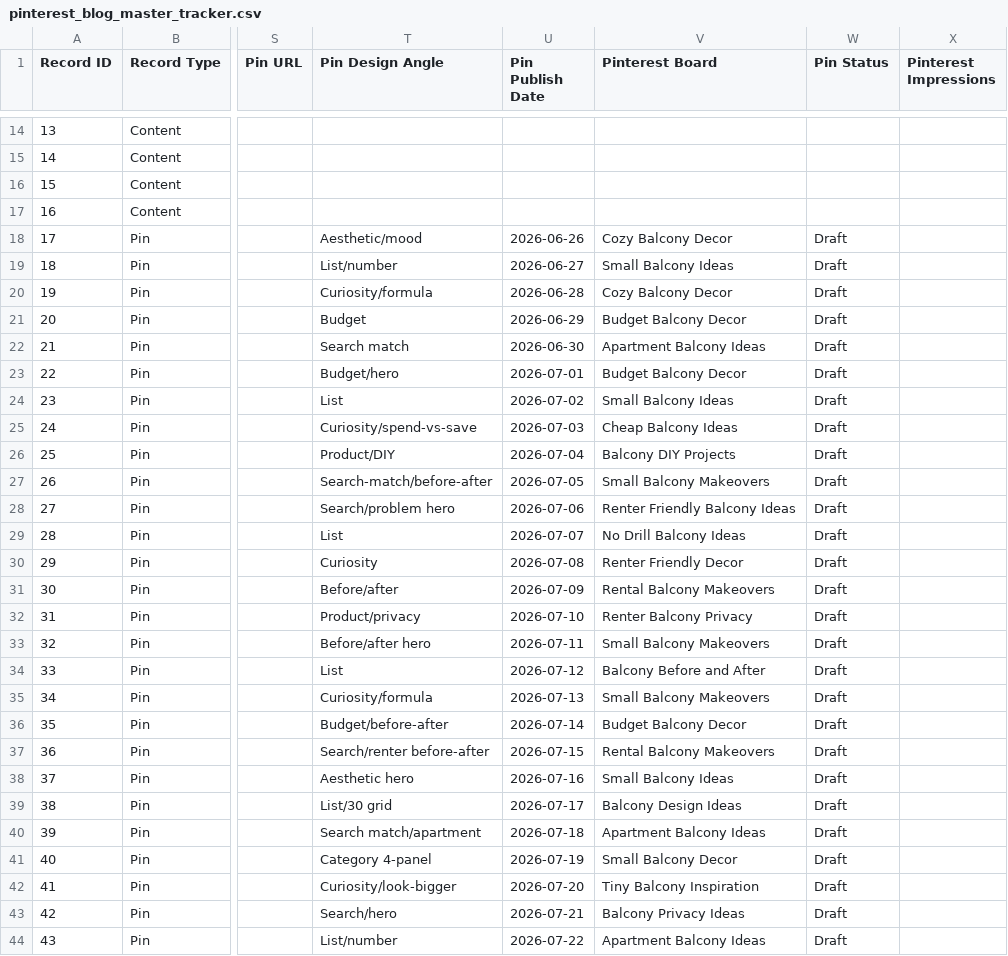
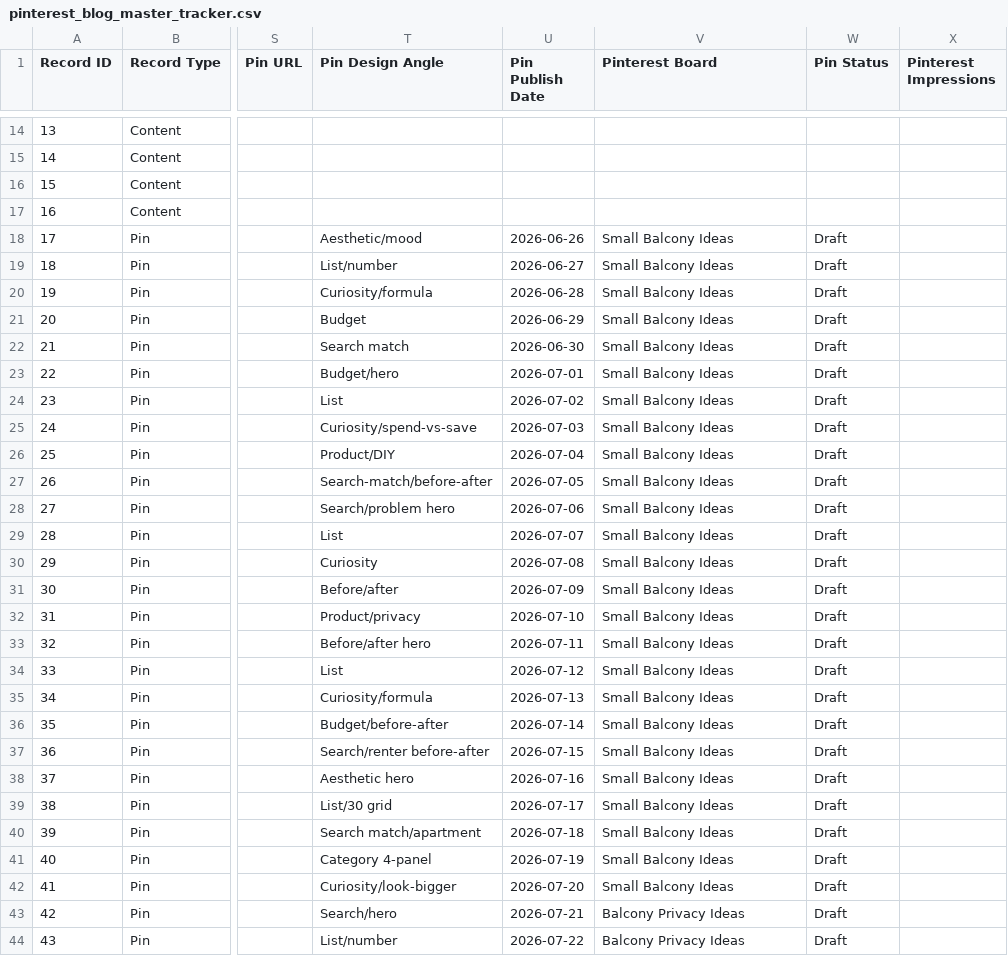
Before and after one commit to imtiazNDMA/pinterest-blogging, a CSV file: pinterest_blog_master_tracker.csv, drawn as a sheet; only a part is shown, gaps mark what is left out; the diff covers the shown part only; the diff names each change by its address in the sheet, - before the commit and + after, or states it on an @@ line.

```diff
--- a/pinterest_blog_master_tracker.csv
+++ b/pinterest_blog_master_tracker.csv
-V18 (Pinterest Board): Cozy Balcony Decor
+V18 (Pinterest Board): Small Balcony Ideas
-V20 (Pinterest Board): Cozy Balcony Decor
+V20 (Pinterest Board): Small Balcony Ideas
-V21 (Pinterest Board): Budget Balcony Decor
+V21 (Pinterest Board): Small Balcony Ideas
-V22 (Pinterest Board): Apartment Balcony Ideas
+V22 (Pinterest Board): Small Balcony Ideas
-V23 (Pinterest Board): Budget Balcony Decor
+V23 (Pinterest Board): Small Balcony Ideas
-V25 (Pinterest Board): Cheap Balcony Ideas
+V25 (Pinterest Board): Small Balcony Ideas
-V26 (Pinterest Board): Balcony DIY Projects
+V26 (Pinterest Board): Small Balcony Ideas
-V27 (Pinterest Board): Small Balcony Makeovers
+V27 (Pinterest Board): Small Balcony Ideas
-V28 (Pinterest Board): Renter Friendly Balcony Ideas
+V28 (Pinterest Board): Small Balcony Ideas
-V29 (Pinterest Board): No Drill Balcony Ideas
+V29 (Pinterest Board): Small Balcony Ideas
-V30 (Pinterest Board): Renter Friendly Decor
+V30 (Pinterest Board): Small Balcony Ideas
-V31 (Pinterest Board): Rental Balcony Makeovers
+V31 (Pinterest Board): Small Balcony Ideas
-V32 (Pinterest Board): Renter Balcony Privacy
+V32 (Pinterest Board): Small Balcony Ideas
-V33 (Pinterest Board): Small Balcony Makeovers
+V33 (Pinterest Board): Small Balcony Ideas
-V34 (Pinterest Board): Balcony Before and After
+V34 (Pinterest Board): Small Balcony Ideas
-V35 (Pinterest Board): Small Balcony Makeovers
+V35 (Pinterest Board): Small Balcony Ideas
-V36 (Pinterest Board): Budget Balcony Decor
+V36 (Pinterest Board): Small Balcony Ideas
-V37 (Pinterest Board): Rental Balcony Makeovers
+V37 (Pinterest Board): Small Balcony Ideas
-V39 (Pinterest Board): Balcony Design Ideas
+V39 (Pinterest Board): Small Balcony Ideas
-V40 (Pinterest Board): Apartment Balcony Ideas
+V40 (Pinterest Board): Small Balcony Ideas
-V41 (Pinterest Board): Small Balcony Decor
+V41 (Pinterest Board): Small Balcony Ideas
-V42 (Pinterest Board): Tiny Balcony Inspiration
+V42 (Pinterest Board): Small Balcony Ideas
-V44 (Pinterest Board): Apartment Balcony Ideas
+V44 (Pinterest Board): Balcony Privacy Ideas
```
Also changed, not shown: 16 edited cells elsewhere in this file, 1 other file.
